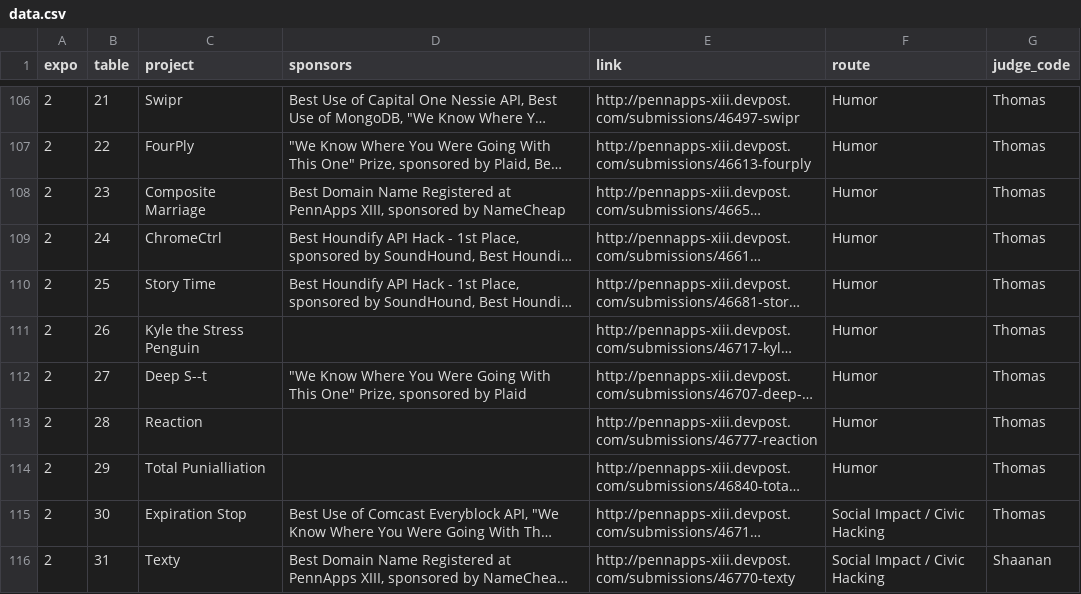
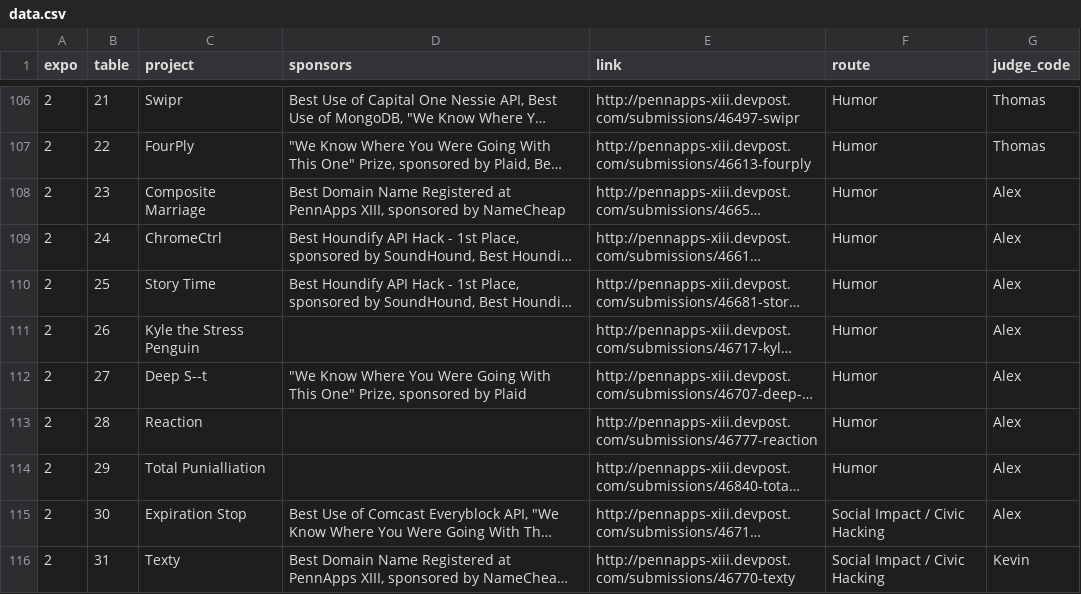
Before and after one commit to pennapps/expo-view, a CSV file: data/data.csv, drawn as a sheet; only a part is shown, gaps mark what is left out; long unchanged cells end in …; the diff covers the shown part only; the diff names each change by its address in the sheet, - before the commit and + after, or states it on an @@ line.

Commit message:
Update expo data

```diff
--- a/data/data.csv
+++ b/data/data.csv
-G108:G115 (judge_code): Thomas
+G108:G115 (judge_code): Alex
-G116 (judge_code): Shaanan
+G116 (judge_code): Kevin
```
Also changed, not shown: 1 added row and 66 edited cells elsewhere in this file, 1 other file.
